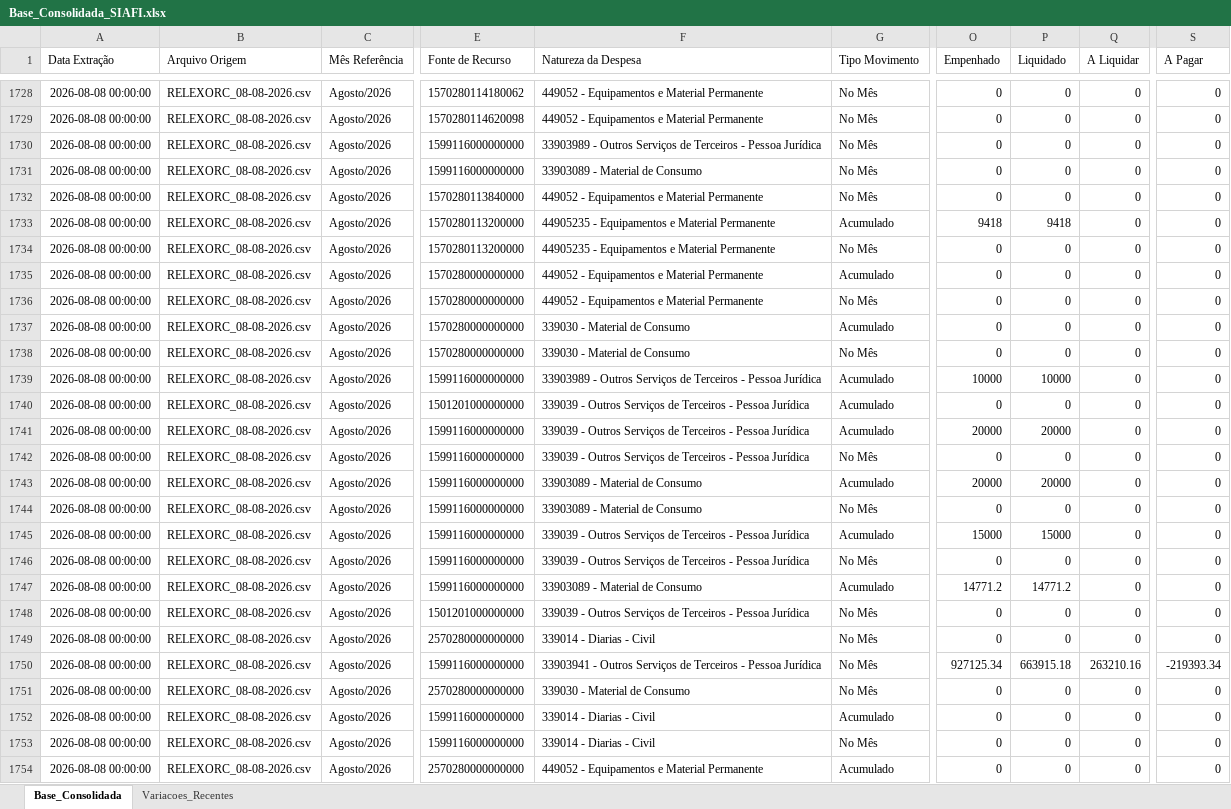
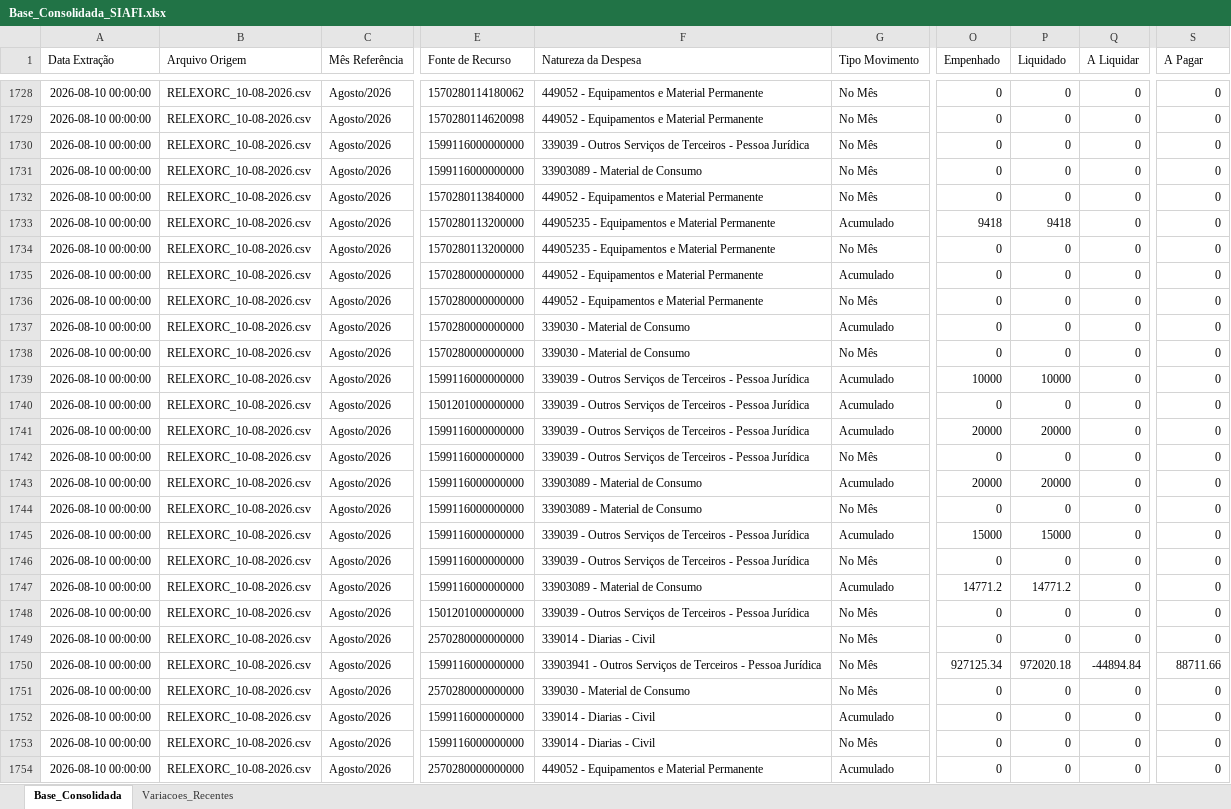
Before and after one commit to leuler-web/painel-execucao-uea, an Excel workbook: Base_Consolidada_SIAFI.xlsx, sheet Base_Consolidada, drawn as a sheet; only a part is shown, gaps mark what is left out; values as stored, in another font and other column widths than the file's, no borders; the diff covers the shown part only; the diff names each change by its address in the sheet, - before the commit and + after, or states it on an @@ line.

Commit message:
Atualização automática - Base Consolidada

```diff
--- a/Base_Consolidada_SIAFI.xlsx (sheet Base_Consolidada)
+++ b/Base_Consolidada_SIAFI.xlsx (sheet Base_Consolidada)
-A1728:A1754 (Data Extração): 2026-08-08 00:00:00
+A1728:A1754 (Data Extração): 2026-08-10 00:00:00
-B1728:B1754 (Arquivo Origem): RELEXORC_08-08-2026.csv
+B1728:B1754 (Arquivo Origem): RELEXORC_10-08-2026.csv
-F1730 (Natureza da Despesa): 33903989 - Outros…
+F1730 (Natureza da Despesa): 339039 - Outros…
-F1739 (Natureza da Despesa): 33903989 - Outros…
+F1739 (Natureza da Despesa): 339039 - Outros…
-P1750 (Liquidado): 663915.18
+P1750 (Liquidado): 972020.18
-Q1750 (A Liquidar): 263210.16
+Q1750 (A Liquidar): -44894.84
-S1750 (A Pagar): -219393.34
+S1750 (A Pagar): 88711.66
```
Also changed, not shown: 653 edited cells elsewhere in this sheet, sheet Variacoes_Recentes.
